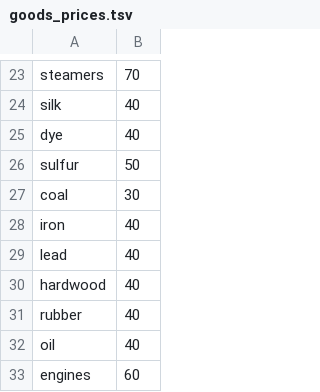
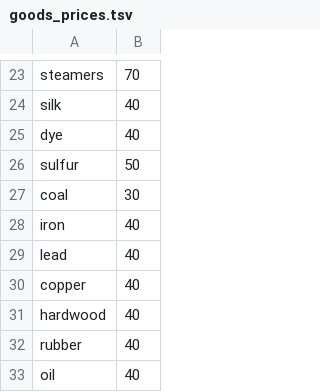
Before and after one commit to yurcick1992/victoria3-pm-tech-rehaul, a TSV file: tools/goods_prices.tsv, drawn as a sheet; only a part is shown, gaps mark what is left out; the shorter side is filled out with more unchanged rows; the diff names each change by its address in the sheet, - before the commit and + after, or states it on an @@ line.

```diff
--- a/tools/goods_prices.tsv
+++ b/tools/goods_prices.tsv
+row 30: copper | 40
```
Also changed, not shown: 9 other files.
